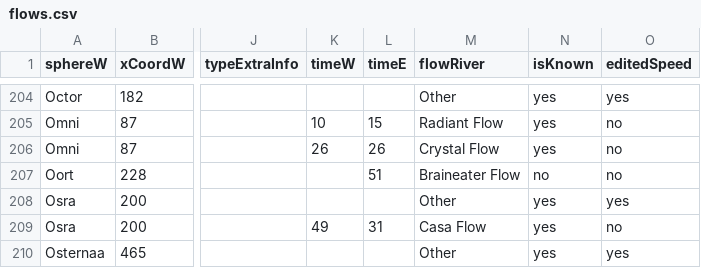
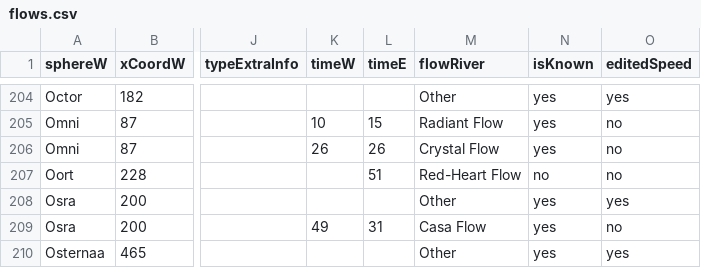
Before and after one commit to SKC12/nerik-map, a CSV file: src/data/flows.csv, drawn as a sheet; only a part is shown, gaps mark what is left out; the diff names each change by its address in the sheet, - before the commit and + after, or states it on an @@ line.

Commit message:
added flows sidebar

```diff
--- a/src/data/flows.csv
+++ b/src/data/flows.csv
-M207 (flowRiver): Braineater Flow
+M207 (flowRiver): Red-Heart Flow
```
Also changed, not shown: 4 other files.
